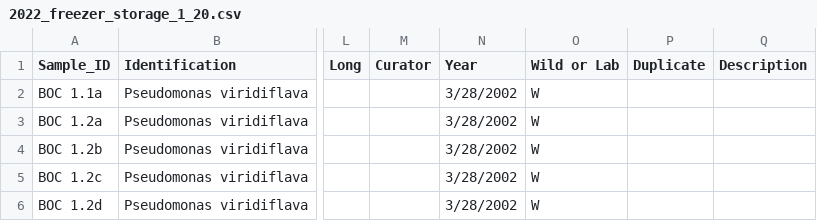
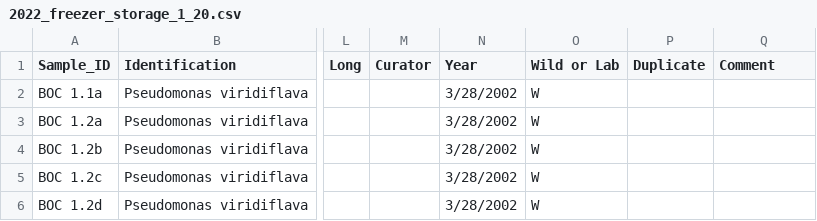
Before and after one commit to kamalasaurus/plant-ui, a CSV file: lib/assets/bacteria_tubes/2022_freezer_storage_1_20.csv, drawn as a sheet; only a part is shown, gaps mark what is left out; the diff names each change by its address in the sheet, - before the commit and + after, or states it on an @@ line.

```diff
--- a/lib/assets/bacteria_tubes/2022_freezer_storage_1_20.csv
+++ b/lib/assets/bacteria_tubes/2022_freezer_storage_1_20.csv
-Q1: Description
+Q1: Comment
```
Also changed, not shown: lib/assets/bacteria_tubes/2022_freezer_storage_21_40.csv, lib/assets/bacteria_tubes/2022_freezer_storage_41_60.csv, 2 other files.
